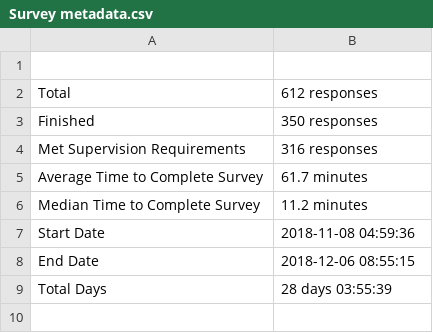
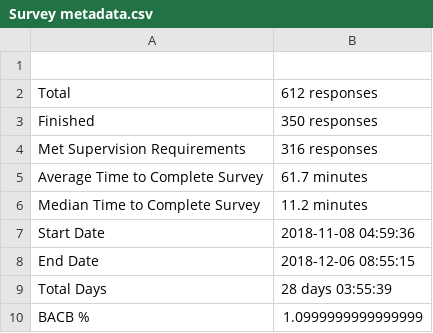
Before and after one commit to ptsouth97/Dissertation, a CSV file: Q1/Survey metadata.csv, drawn as a sheet.

```diff
--- a/Q1/Survey metadata.csv
+++ b/Q1/Survey metadata.csv
@@ -9 +9,2 @@ End Date,2018-12-06 08:55:15
 Total Days,28 days 03:55:39
+BACB %,1.0999999999999999
```
Also changed, not shown: 8 other files.
